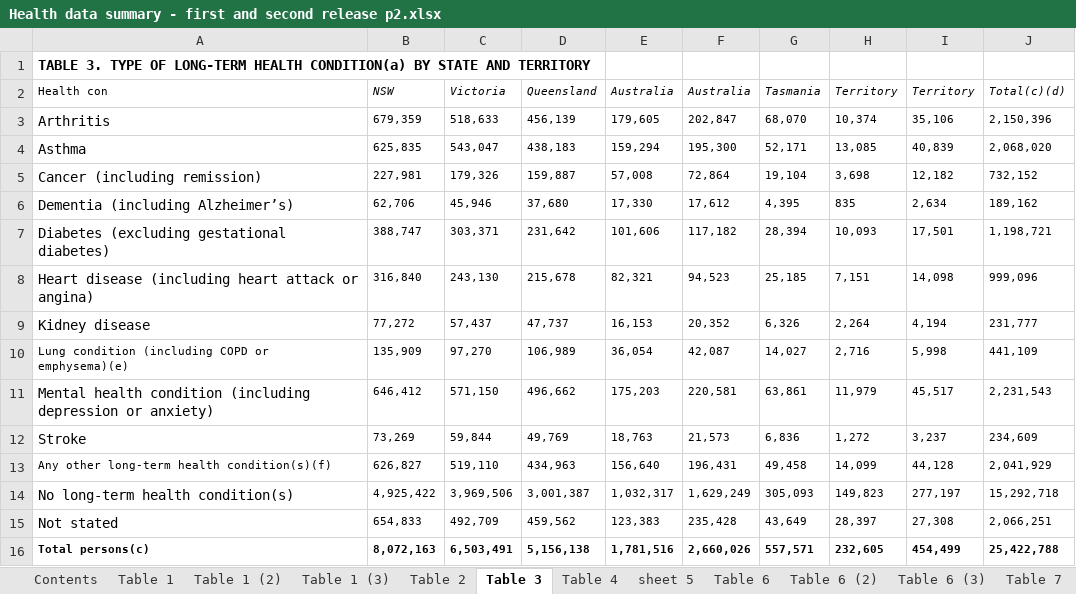
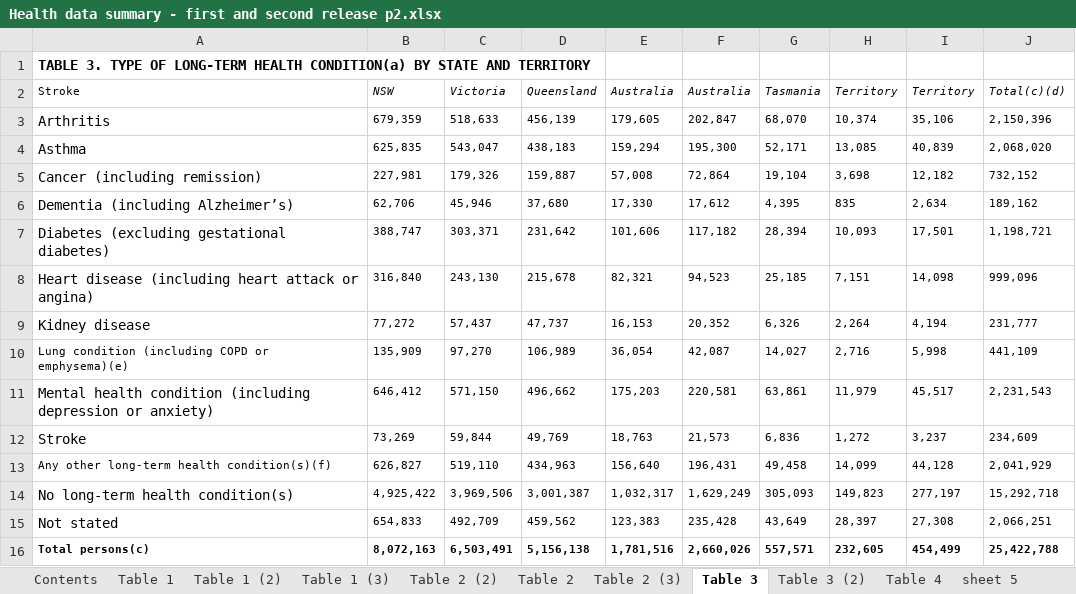
Before and after one commit to daniezy/data-project_2, an Excel workbook: Health data summary - first and second release p2.xlsx, sheet Table 3, drawn as a sheet; values as stored, in another font and other column widths than the file's, no borders; the diff names each change by its address in the sheet, - before the commit and + after, or states it on an @@ line.

```diff
--- a/Health data summary - first and second release p2.xlsx (sheet Table 3)
+++ b/Health data summary - first and second release p2.xlsx (sheet Table 3)
+sheet tab: Table 2 (2)
+sheet tab: Table 2 (3)
+sheet tab: Table 3 (2)
-A2: Health con
+A2: Stroke
```
Also changed, not shown: sheet Table 2, 13 other files.
